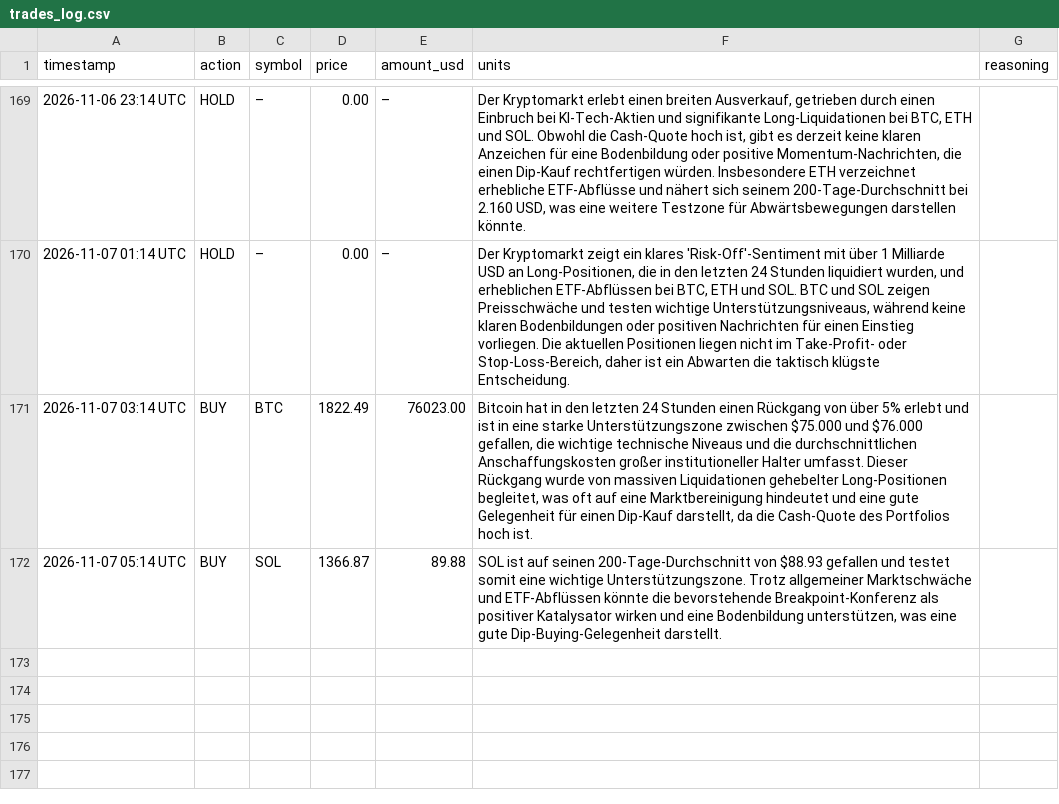
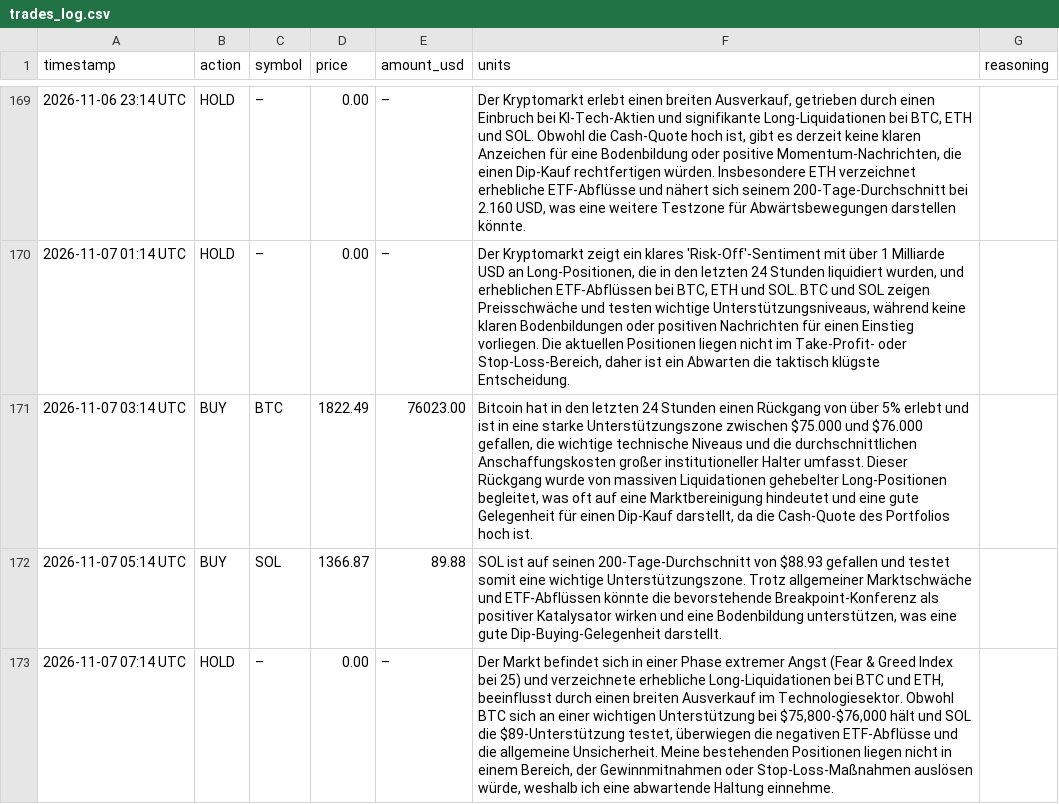
Before and after one commit to hrsnr/crypto_bot, a CSV file: trades_log.csv, drawn as a sheet; only a part is shown, gaps mark what is left out; the diff names each change by its address in the sheet, - before the commit and + after, or states it on an @@ line.

```diff
--- a/trades_log.csv
+++ b/trades_log.csv
+row 173: 2026-11-07 07:14 UTC | HOLD | – | 0.00 | – | Der Markt befindet sich in einer Phase extremer Angst (Fear & Greed Index bei 25) und verzeichnete erhebliche Long-Liquidationen bei BTC und ETH, beeinflusst durch einen breiten Ausverkauf im Technologiesektor. Obwohl BTC sich an einer wichtigen Unterstützung bei $75,800-$76,000 hält und SOL die $89-Unterstützung testet, überwiegen die negativen ETF-Abflüsse und die allgemeine Unsicherheit. Meine bestehenden Positionen liegen nicht in einem Bereich, der Gewinnmitnahmen oder Stop-Loss-Maßnahmen auslösen würde, weshalb ich eine abwartende Haltung einnehme.
```
Also changed, not shown: portfolio_history.csv.
